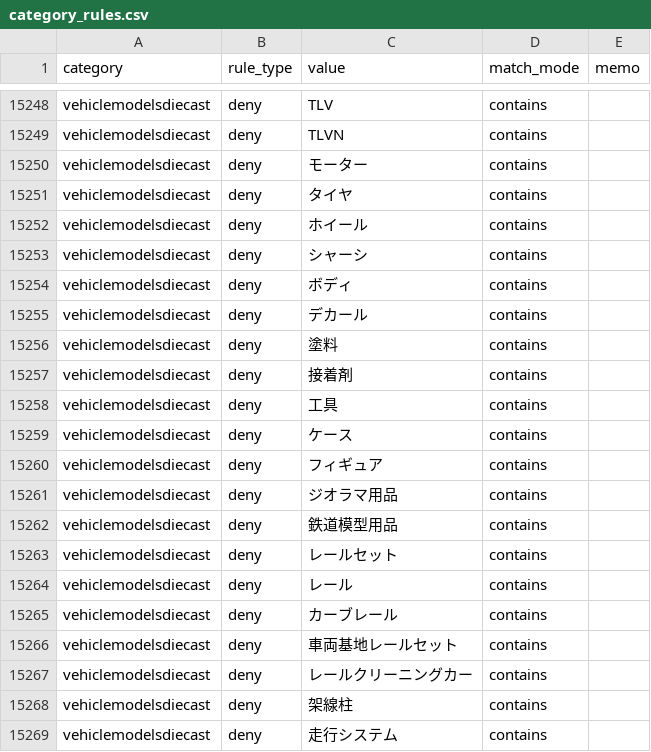
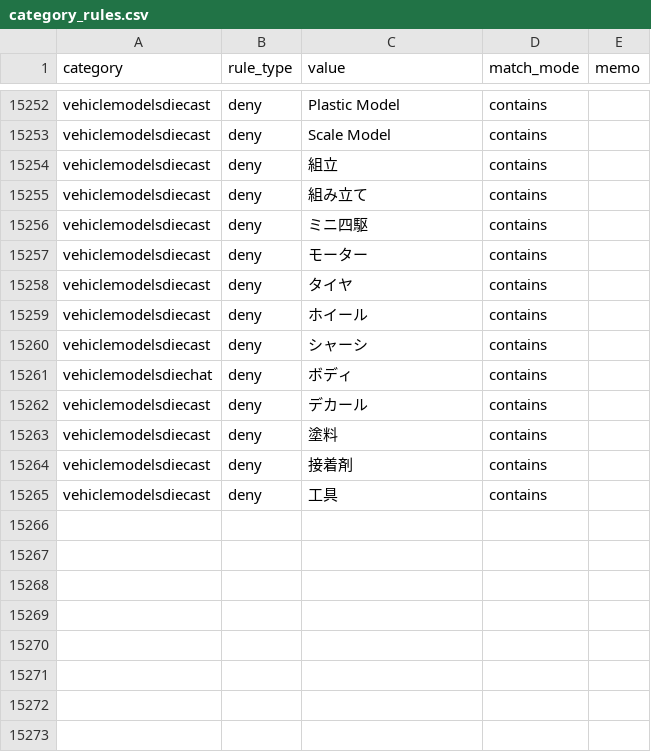
Before and after one commit to dreamcollect-lab/amazon_shopee_system, a CSV file: input/category_rules.csv, drawn as a sheet; only a part is shown, gaps mark what is left out; removed rows and columns are numbered as before the commit, all else as after; the diff covers the shown part only; the diff names each change by its address in the sheet, - before the commit and + after, or states it on an @@ line.

Commit message:
Update category_rules.csv

```diff
--- a/input/category_rules.csv
+++ b/input/category_rules.csv
-C15252 (value): TLV
+C15252 (value): Plastic Model
-C15253 (value): TLVN
+C15253 (value): Scale Model
+row 15254: vehiclemodelsdiecast | deny | 組立 | contains
+row 15255: vehiclemodelsdiecast | deny | 組み立て | contains
+row 15256: vehiclemodelsdiecast | deny | ミニ四駆 | contains
-A15261 (category): vehiclemodelsdiecast
+A15261 (category): vehiclemodelsdiechat
-row 15259: vehiclemodelsdiecast | deny | ケース | contains
-row 15260: vehiclemodelsdiecast | deny | フィギュア | contains
-row 15261: vehiclemodelsdiecast | deny | ジオラマ用品 | contains
-row 15262: vehiclemodelsdiecast | deny | 鉄道模型用品 | contains
-row 15263: vehiclemodelsdiecast | deny | レールセット | contains
-row 15264: vehiclemodelsdiecast | deny | レール | contains
-row 15265: vehiclemodelsdiecast | deny | カーブレール | contains
-row 15266: vehiclemodelsdiecast | deny | 車両基地レールセット | contains
-row 15267: vehiclemodelsdiecast | deny | レールクリーニングカー | contains
-row 15268: vehiclemodelsdiecast | deny | 架線柱 | contains
-row 15269: vehiclemodelsdiecast | deny | 走行システム | contains
```
Also changed, not shown: 7 added rows, 3 removed rows and 19 edited cells elsewhere in this file.
